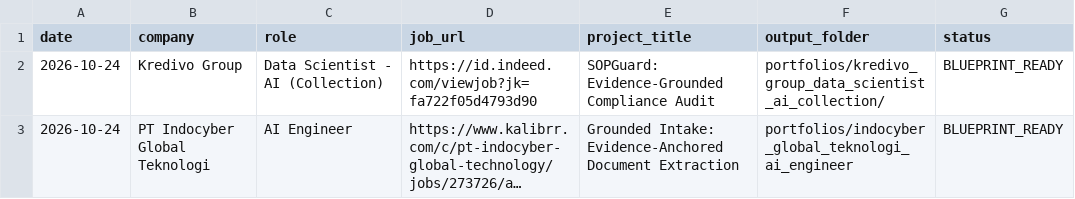
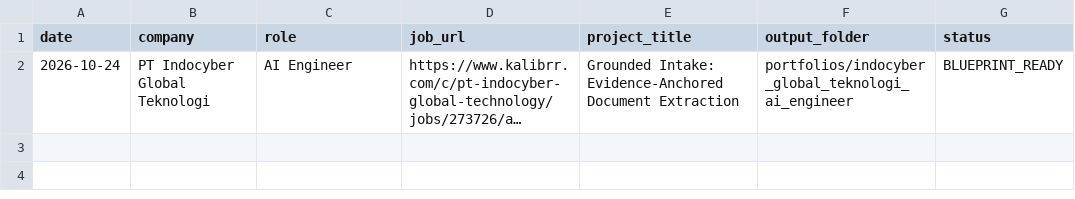
Before and after one commit to strng-fer/ai-portfolio-architect, a CSV file: portfolio_tracker.csv, drawn as a sheet; long unchanged cells end in …; the diff names each change by its address in the sheet, - before the commit and + after, or states it on an @@ line.

Commit message:
chore: drop private row from tracker

```diff
--- a/portfolio_tracker.csv
+++ b/portfolio_tracker.csv
-row 2: 2026-10-24 | Kredivo Group | Data Scientist - AI (Collection) | https://id.indeed.com/viewjob?jk=fa722f05d4793d90 | SOPGuard: Evidence-Grounded Compliance Audit | portfolios/kredivo_group_data_scientist_ai_collection/ | BLUEPRINT_READY
```
